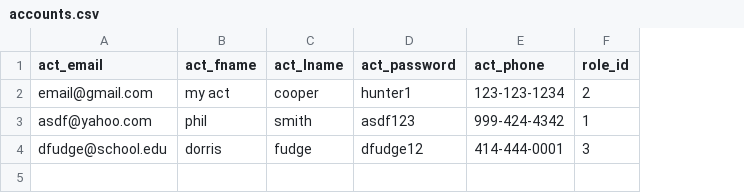
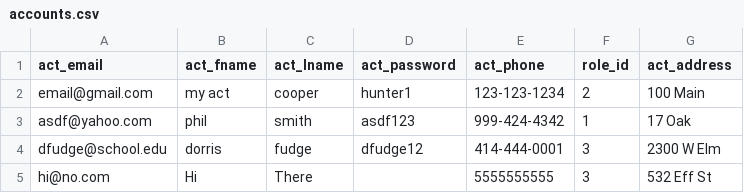
Before and after one commit to dakotamaker/TA-scheduler, a CSV file: database/accounts.csv, drawn as a sheet; the diff names each change by its address in the sheet, - before the commit and + after, or states it on an @@ line.

Commit message:
create user, add address to csv

```diff
--- a/database/accounts.csv
+++ b/database/accounts.csv
+column G (act_address), rows 2-4: 100 Main | 17 Oak | 2300 W Elm
+row 5: hi@no.com | Hi | There |  | 5555555555 | 3 | 532 Eff St
```
Also changed, not shown: 2 other files.
